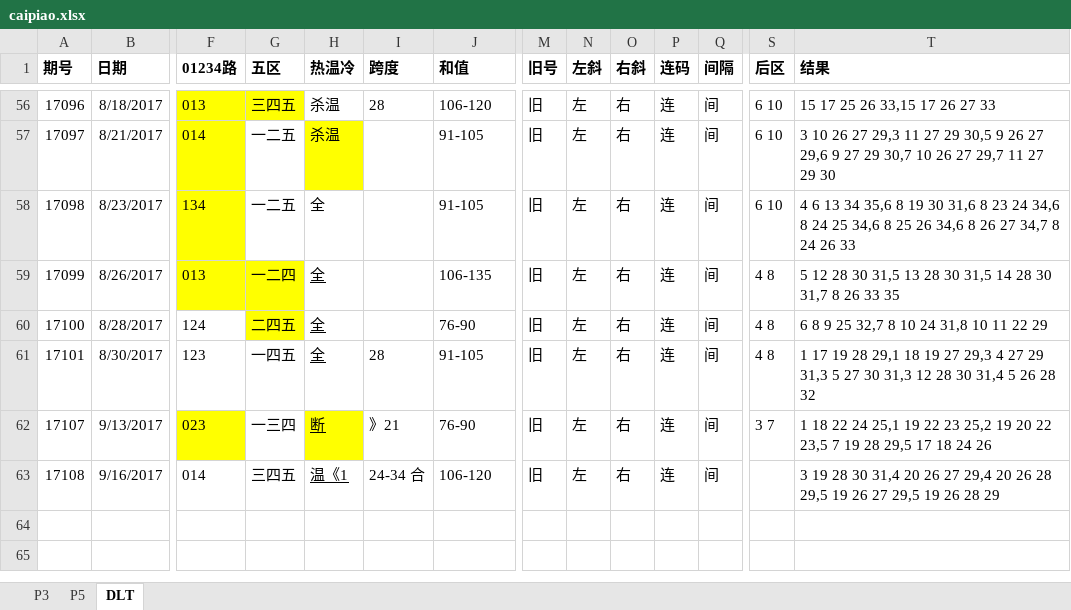
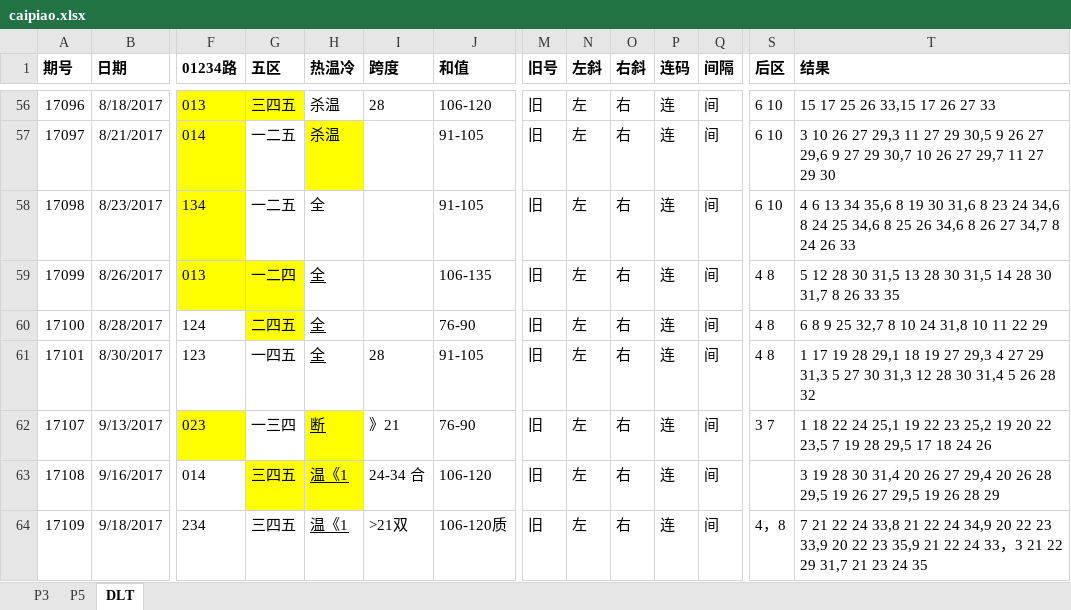
Before and after one commit to zhoubo8308/caipiao, an Excel workbook: caipiao.xlsx, sheet DLT, drawn as a sheet; only a part is shown, gaps mark what is left out; values as stored, in another font and other column widths than the file's, no borders; rows hold the shown columns only; the diff names each change by its address in the sheet, - before the commit and + after, or states it on an @@ line.

```diff
--- a/caipiao.xlsx (sheet DLT)
+++ b/caipiao.xlsx (sheet DLT)
-G63:H63 fill: none
+G63:H63 fill: #FFFF00
+row 64: 17109 | 9/18/2017 | 234 | 三四五 | 温《1 | >21双 | 106-120质 | 旧 | 左 | 右 | 连 | 间 | 4，8 | 7 21 22 24 33,8 21 22 24 34,9 20 22 23 33,9 20 22 23 35,9 21 22 24 33，3 21 22 29 31,7 21 23 24 35
```
Also changed, not shown: sheet P3, sheet P5.
